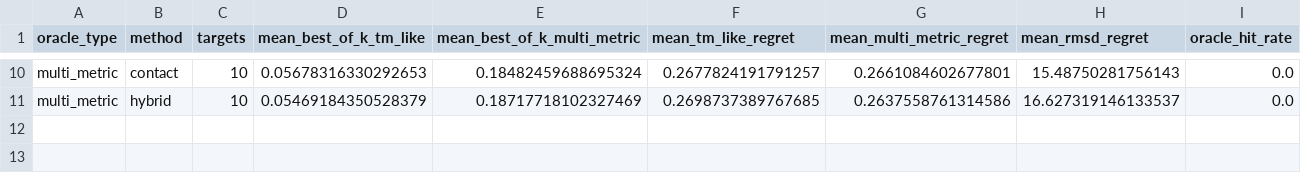
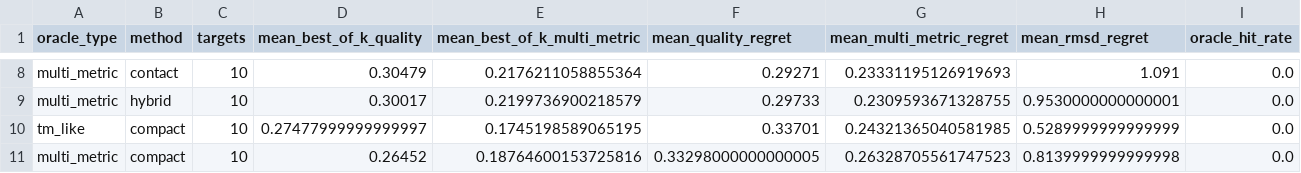
Before and after one commit to soobhansalmaniappleid-art/RiboRankfold, a CSV file: reports/evaluation/casp15/method_metrics.csv, drawn as a sheet; only a part is shown, gaps mark what is left out; addresses are those after the commit; the diff covers the shown part only; the diff names each change by its address in the sheet, - before the commit and + after, or states it on an @@ line.

```diff
--- a/reports/evaluation/casp15/method_metrics.csv
+++ b/reports/evaluation/casp15/method_metrics.csv
-D1: mean_best_of_k_tm_like
+D1: mean_best_of_k_quality
-F1: mean_tm_like_regret
+F1: mean_quality_regret
-D8 (mean_best_of_k_quality): 0.05678316330292653
+D8 (mean_best_of_k_quality): 0.30479
-E8 (mean_best_of_k_multi_metric): 0.18482459688695324
+E8 (mean_best_of_k_multi_metric): 0.2176211058855364
-F8 (mean_quality_regret): 0.2677824191791257
+F8 (mean_quality_regret): 0.29271
-G8 (mean_multi_metric_regret): 0.2661084602677801
+G8 (mean_multi_metric_regret): 0.23331195126919693
-H8 (mean_rmsd_regret): 15.48750281756143
+H8 (mean_rmsd_regret): 1.091
-D9 (mean_best_of_k_quality): 0.05469184350528379
+D9 (mean_best_of_k_quality): 0.30017
-E9 (mean_best_of_k_multi_metric): 0.18717718102327469
+E9 (mean_best_of_k_multi_metric): 0.2199736900218579
-F9 (mean_quality_regret): 0.2698737389767685
+F9 (mean_quality_regret): 0.29733
-G9 (mean_multi_metric_regret): 0.2637558761314586
+G9 (mean_multi_metric_regret): 0.2309593671328755
-H9 (mean_rmsd_regret): 16.627319146133537
+H9 (mean_rmsd_regret): 0.9530000000000001
+row 10: tm_like | compact | 10 | 0.27477999999999997 | 0.1745198589065195 | 0.33701 | 0.24321365040581985 | 0.5289999999999999 | 0.0
+row 11: multi_metric | compact | 10 | 0.26452 | 0.18764600153725816 | 0.33298000000000005 | 0.26328705561747523 | 0.8139999999999998 | 0.0
```
Also changed, not shown: 2 removed rows and 30 edited cells elsewhere in this file, reports/evaluation/casp15/pairwise_accuracy.csv, reports/evaluation/casp15/pick_diagnostics.csv, 24 other files.
